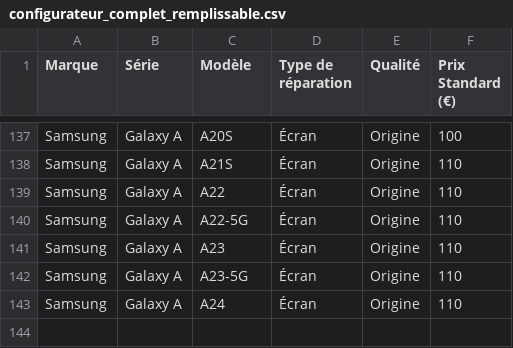
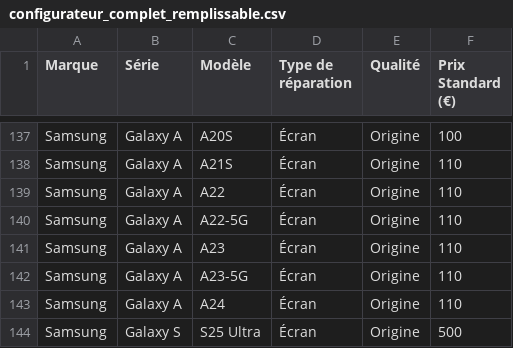
Before and after one commit to LATELIER0000/configurateur-odoo, a CSV file: configurateur_complet_remplissable.csv, drawn as a sheet; only a part is shown, gaps mark what is left out; the diff names each change by its address in the sheet, - before the commit and + after, or states it on an @@ line.

Commit message:
Add files via upload

```diff
--- a/configurateur_complet_remplissable.csv
+++ b/configurateur_complet_remplissable.csv
+row 144: Samsung | Galaxy S | S25 Ultra | Écran | Origine | 500
```
